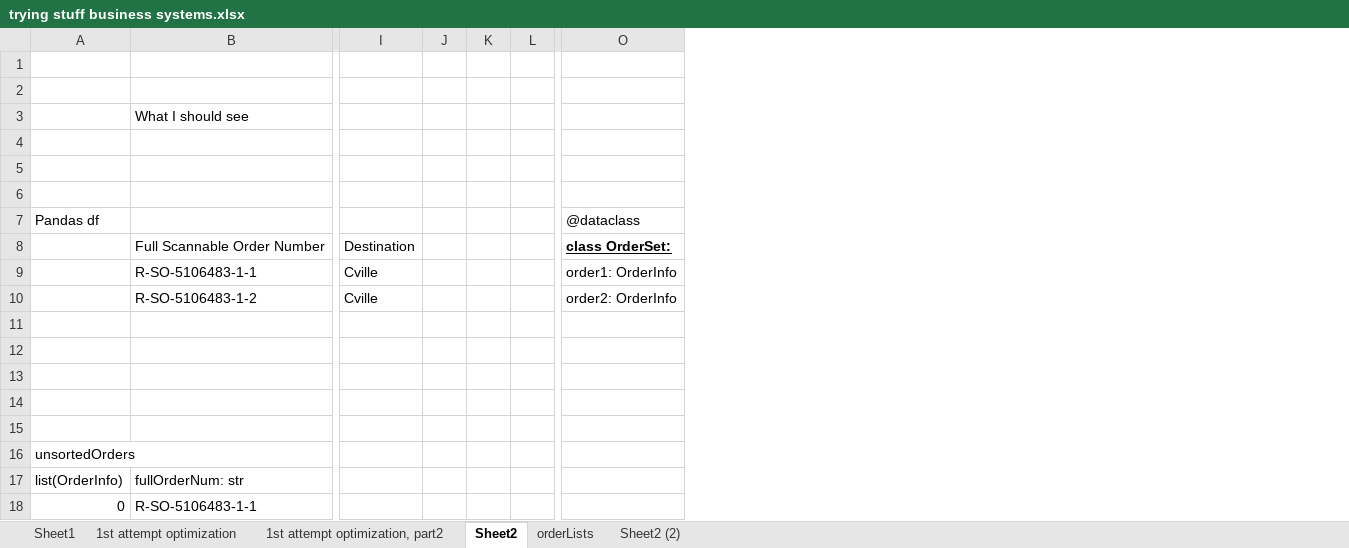
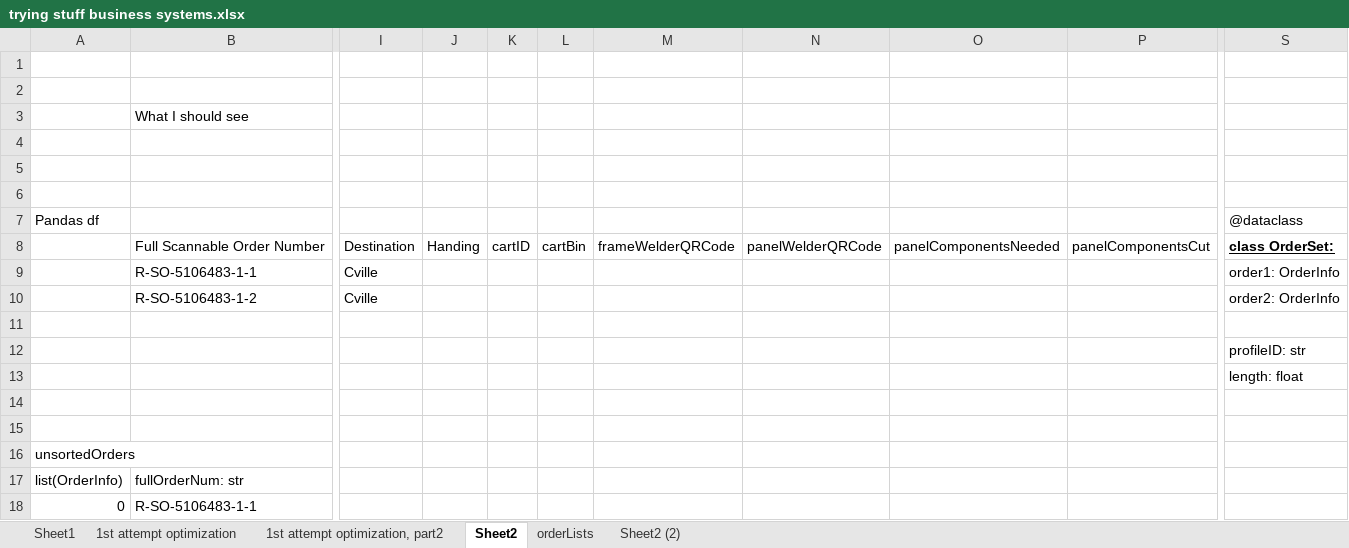
Before and after one commit to jwa2565/VPD-PO-download-generator, an Excel workbook: VPD PO download generator/trying stuff business systems.xlsx, sheet Sheet2, drawn as a sheet; only a part is shown, gaps mark what is left out; values as stored, in another font and other column widths than the file's, no borders; removed rows and columns are numbered as before the commit, all else as after; the diff names each change by its address in the sheet, - before the commit and + after, or states it on an @@ line.

```diff
--- a/VPD PO download generator/trying stuff business systems.xlsx (sheet Sheet2)
+++ b/VPD PO download generator/trying stuff business systems.xlsx (sheet Sheet2)
-column J, empty
-column K, empty
-column L, empty
+column J, row 8: Handing
+column K, row 8: cartID
+column L, row 8: cartBin
+column M, row 8: frameWelderQRCode
+column N, row 8: panelWelderQRCode
+column O, row 8: panelComponentsNeeded
+column P, row 8: panelComponentsCut
-S12: (empty)
+S12: profileID: str
-S13: (empty)
+S13: length: float
```
Also changed, not shown: 20 other files.
